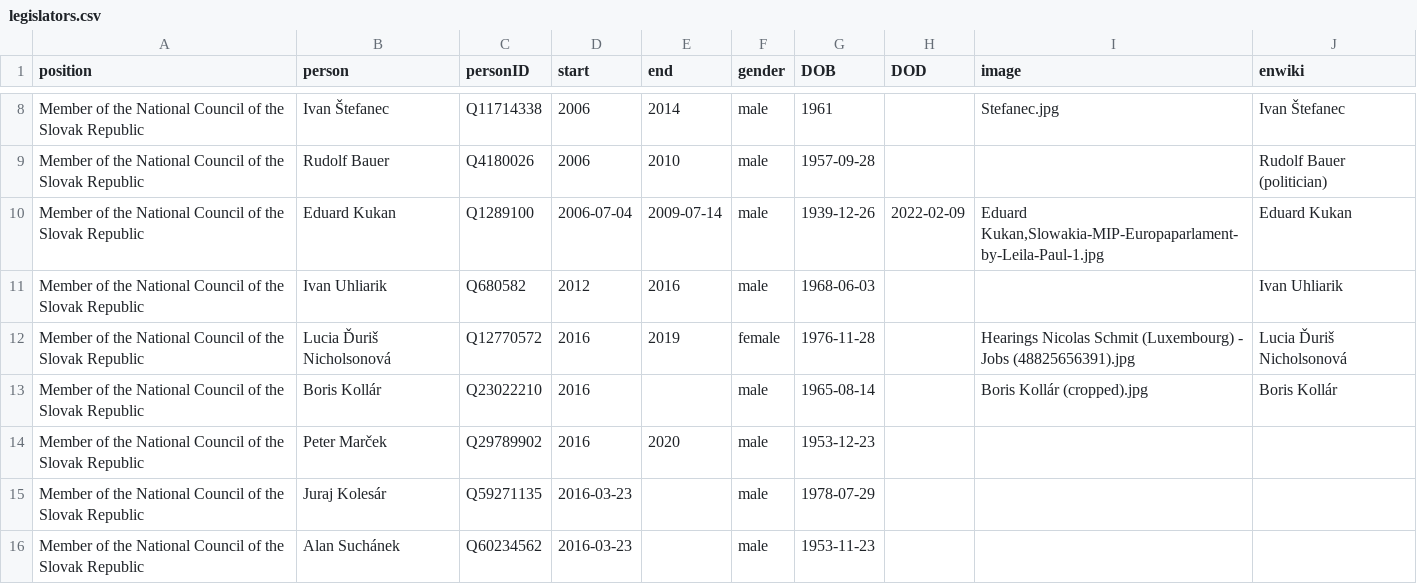
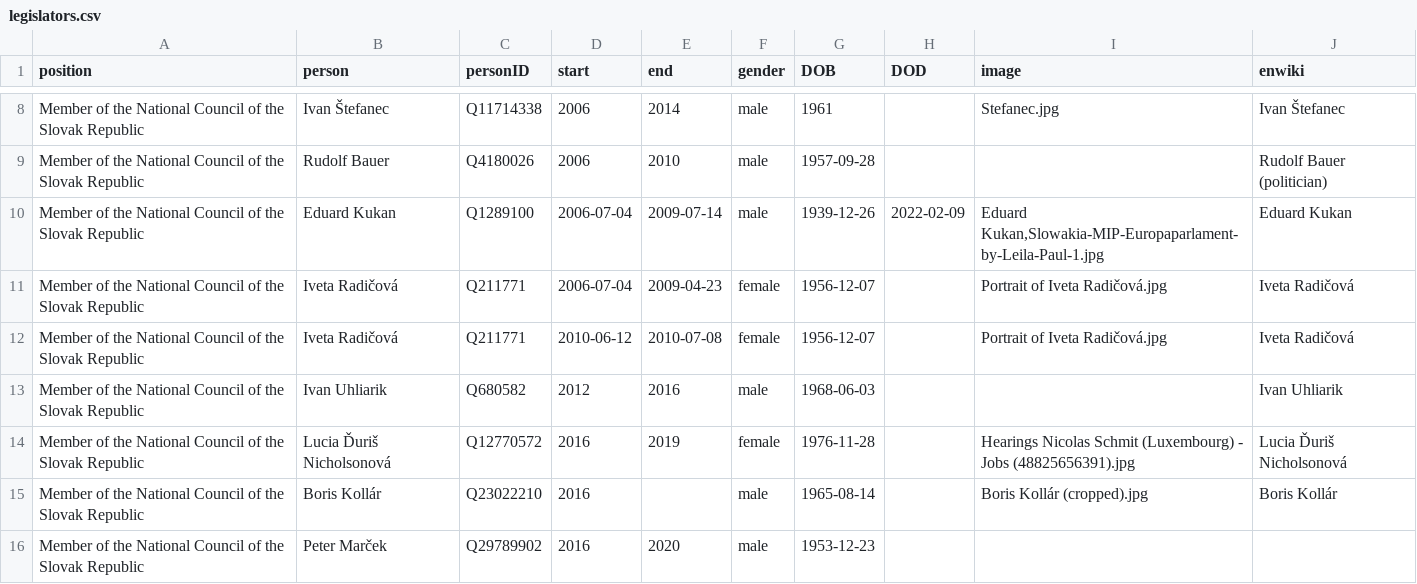
Before and after one commit to every-politician-scrapers/slovakia-cabinet, a CSV file: html/legislators.csv, drawn as a sheet; only a part is shown, gaps mark what is left out; the shorter side is filled out with more unchanged rows.

```diff
--- a/html/legislators.csv
+++ b/html/legislators.csv
@@ -10,2 +10,4 @@ Member of the National Council of the Slovak Republic,Rudolf Bauer,Q4180026,2006
 Member of the National Council of the Slovak Republic,Eduard Kukan,Q1289100,2006-07-04,2009-07-14,male,1939-12-26,2022-02-09,"Eduard Kukan,Slowakia-MIP-Europaparlament-by-Leila-Paul-1.jpg",Eduard Kukan
+Member of the National Council of the Slovak Republic,Iveta Radičová,Q211771,2006-07-04,2009-04-23,female,1956-12-07,,Portrait of Iveta Radičová.jpg,Iveta Radičová
+Member of the National Council of the Slovak Republic,Iveta Radičová,Q211771,2010-06-12,2010-07-08,female,1956-12-07,,Portrait of Iveta Radičová.jpg,Iveta Radičová
 Member of the National Council of the Slovak Republic,Ivan Uhliarik,Q680582,2012,2016,male,1968-06-03,,,Ivan Uhliarik
```
Also changed, not shown: html/bio.csv, html/family.csv, 4 other files.
